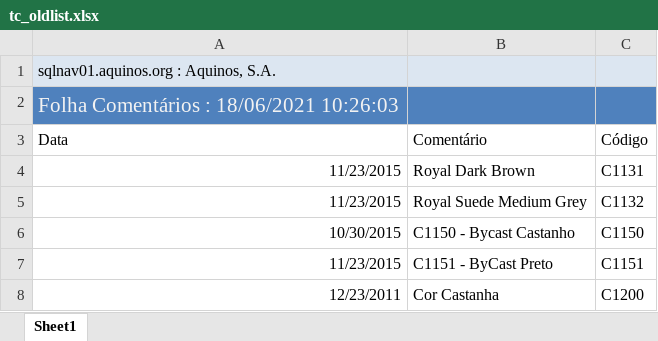
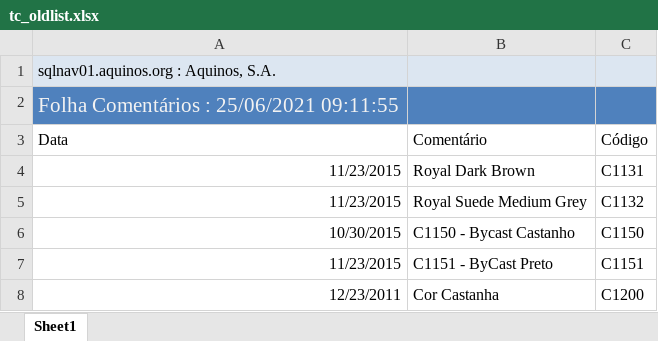
Before and after one commit to WirsoDev/rexBot, an Excel workbook: EXCEL LIBS/tc_oldlist.xlsx, sheet Sheet1, drawn as a sheet; only a part is shown; values as stored, in another font and other column widths than the file's, no borders; table styles not drawn; the diff names each change by its address in the sheet, - before the commit and + after, or states it on an @@ line.

```diff
--- a/EXCEL LIBS/tc_oldlist.xlsx (sheet Sheet1)
+++ b/EXCEL LIBS/tc_oldlist.xlsx (sheet Sheet1)
-A2 (Data): Folha Comentários : 18/06/2021 10:26:03
+A2 (Data): Folha Comentários : 25/06/2021 09:11:55
```
Also changed, not shown: EXCEL LIBS/MODELOS.xlsx, EXCEL LIBS/TC_02.xlsx.
